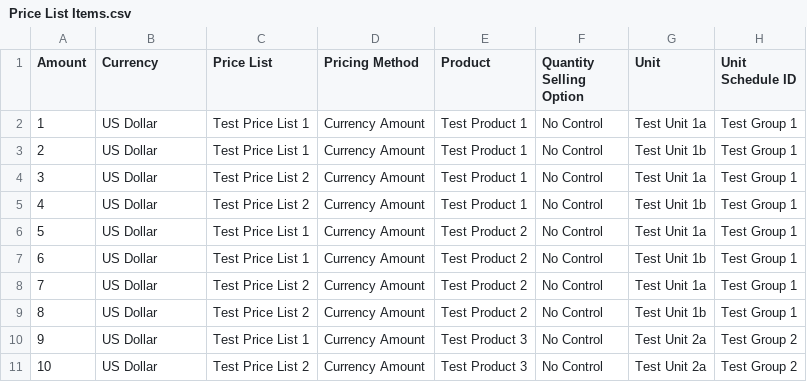
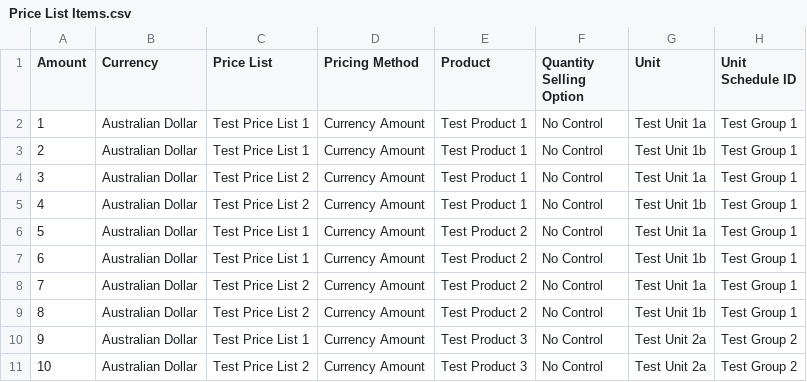
Before and after one commit to josephmcmac/JM-Dataverse-Toolbelt, a CSV file: JosephM.Deployment.Test/Files/Price List Items.csv, drawn as a sheet.

Commit message:
Set currency in files used for testing product imports

```diff
--- a/JosephM.Deployment.Test/Files/Price List Items.csv
+++ b/JosephM.Deployment.Test/Files/Price List Items.csv
@@ -1,11 +1,11 @@
 Amount,Currency,Price List,Pricing Method,Product,Quantity Selling Option,Unit,Unit Schedule ID
-1,US Dollar,Test  Price List 1,Currency Amount,Test Product 1,No Control,Test Unit 1a,Test Group 1
-2,US Dollar,Test  Price List 1,Currency Amount,Test Product 1,No Control,Test Unit 1b,Test Group 1
-3,US Dollar,Test Price List 2,Currency Amount,Test Product 1,No Control,Test Unit 1a,Test Group 1
-4,US Dollar,Test Price List 2,Currency Amount,Test Product 1,No Control,Test Unit 1b,Test Group 1
-5,US Dollar,Test  Price List 1,Currency Amount,Test Product 2,No Control,Test Unit 1a,Test Group 1
-6,US Dollar,Test  Price List 1,Currency Amount,Test Product 2,No Control,Test Unit 1b,Test Group 1
-7,US Dollar,Test Price List 2,Currency Amount,Test Product 2,No Control,Test Unit 1a,Test Group 1
-8,US Dollar,Test Price List 2,Currency Amount,Test Product 2,No Control,Test Unit 1b,Test Group 1
-9,US Dollar,Test  Price List 1,Currency Amount,Test Product 3,No Control,Test Unit 2a,Test Group 2
-10,US Dollar,Test Price List 2,Currency Amount,Test Product 3,No Control,Test Unit 2a,Test Group 2
+1,Australian Dollar,Test  Price List 1,Currency Amount,Test Product 1,No Control,Test Unit 1a,Test Group 1
+2,Australian Dollar,Test  Price List 1,Currency Amount,Test Product 1,No Control,Test Unit 1b,Test Group 1
+3,Australian Dollar,Test Price List 2,Currency Amount,Test Product 1,No Control,Test Unit 1a,Test Group 1
+4,Australian Dollar,Test Price List 2,Currency Amount,Test Product 1,No Control,Test Unit 1b,Test Group 1
+5,Australian Dollar,Test  Price List 1,Currency Amount,Test Product 2,No Control,Test Unit 1a,Test Group 1
+6,Australian Dollar,Test  Price List 1,Currency Amount,Test Product 2,No Control,Test Unit 1b,Test Group 1
+7,Australian Dollar,Test Price List 2,Currency Amount,Test Product 2,No Control,Test Unit 1a,Test Group 1
+8,Australian Dollar,Test Price List 2,Currency Amount,Test Product 2,No Control,Test Unit 1b,Test Group 1
+9,Australian Dollar,Test  Price List 1,Currency Amount,Test Product 3,No Control,Test Unit 2a,Test Group 2
+10,Australian Dollar,Test Price List 2,Currency Amount,Test Product 3,No Control,Test Unit 2a,Test Group 2
```
Also changed, not shown: 2 other files.
